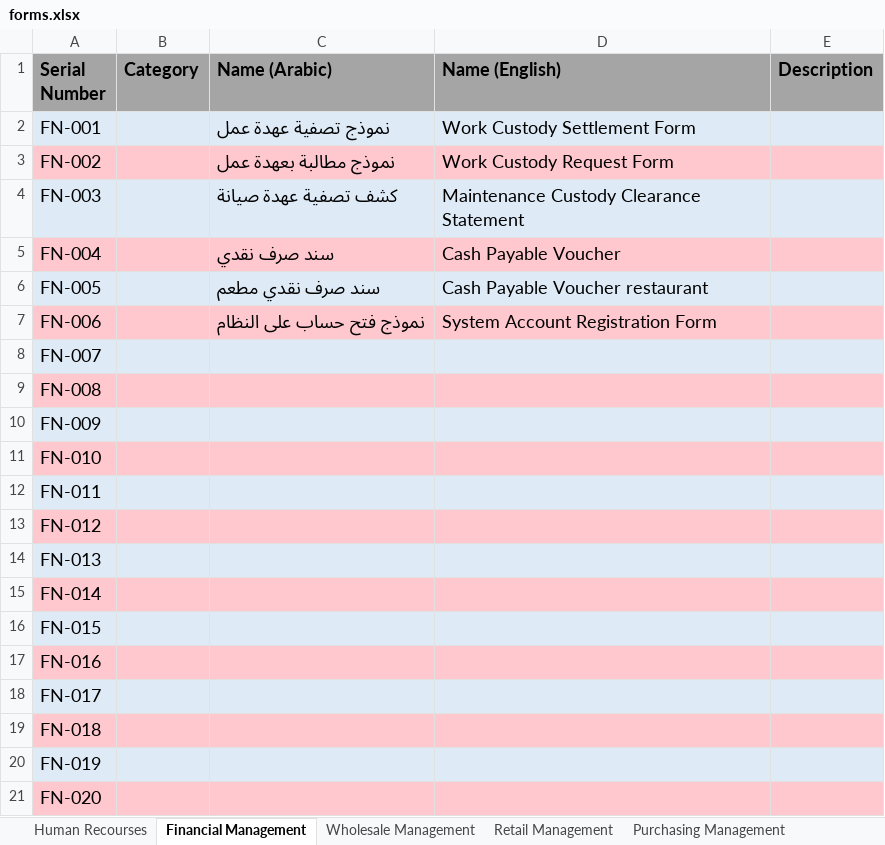
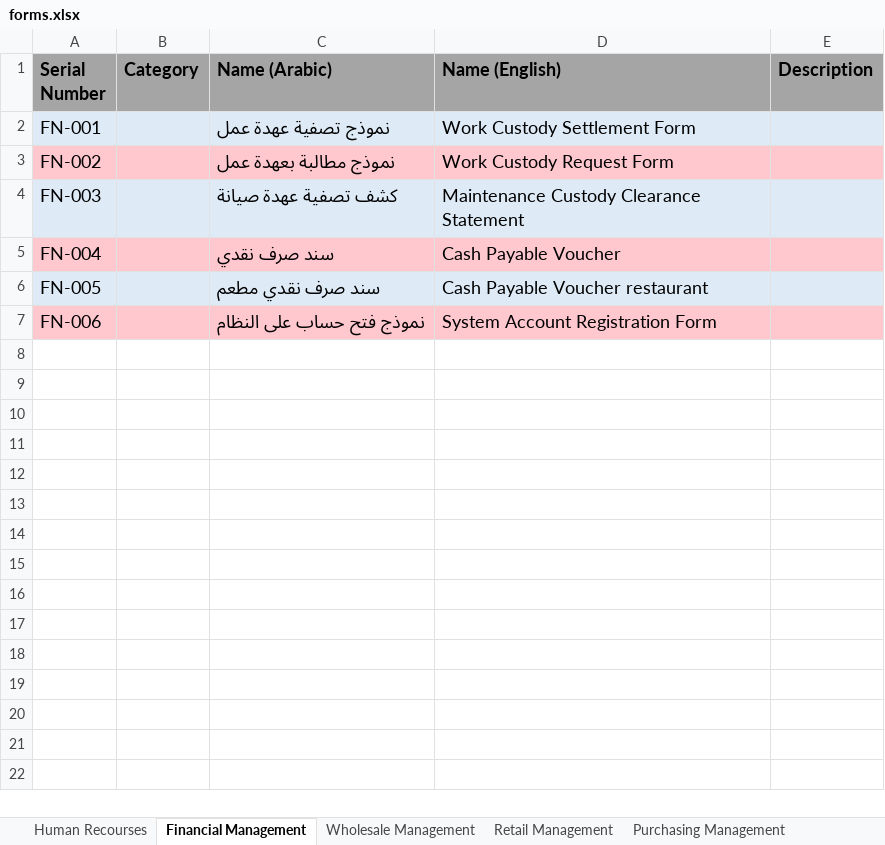
Before and after one commit to Eiad-Soufan/bm-requests-backend, an Excel workbook: data/forms.xlsx, sheet Financial Management, drawn as a sheet; values as stored, in another font and other column widths than the file's, no borders; the diff names each change by its address in the sheet, - before the commit and + after, or states it on an @@ line.

```diff
--- a/data/forms.xlsx (sheet Financial Management)
+++ b/data/forms.xlsx (sheet Financial Management)
-row 8: FN-007
-row 9: FN-008
-row 10: FN-009
-row 11: FN-010
-row 12: FN-011
-row 13: FN-012
-row 14: FN-013
-row 15: FN-014
-row 16: FN-015
-row 17: FN-016
-row 18: FN-017
-row 19: FN-018
-row 20: FN-019
-row 21: FN-020
```
Also changed, not shown: sheet Maintenance Department, sheet Public Relations, sheet Production Department, sheet Marketing Department, sheet Agents Service, sheet Retail Management, 3 more sheets.
